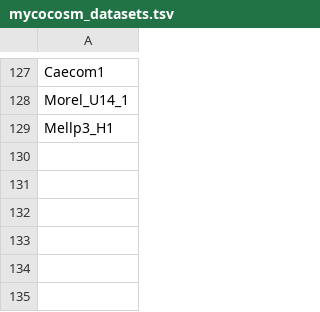
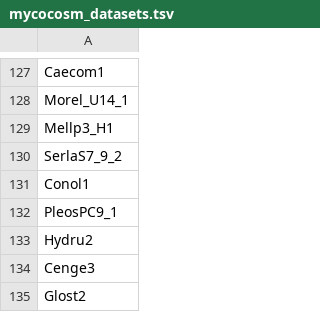
Before and after one commit to vimagora/phylogenetics_project, a TSV file: 00_inputs/mycocosm_datasets.tsv, drawn as a sheet; only a part is shown, gaps mark what is left out; the diff names each change by its address in the sheet, - before the commit and + after, or states it on an @@ line.

Commit message:
Final addition of strains

```diff
--- a/00_inputs/mycocosm_datasets.tsv
+++ b/00_inputs/mycocosm_datasets.tsv
+row 130: SerlaS7_9_2
+row 131: Conol1
+row 132: PleosPC9_1
+row 133: Hydru2
+row 134: Cenge3
+row 135: Glost2
```
